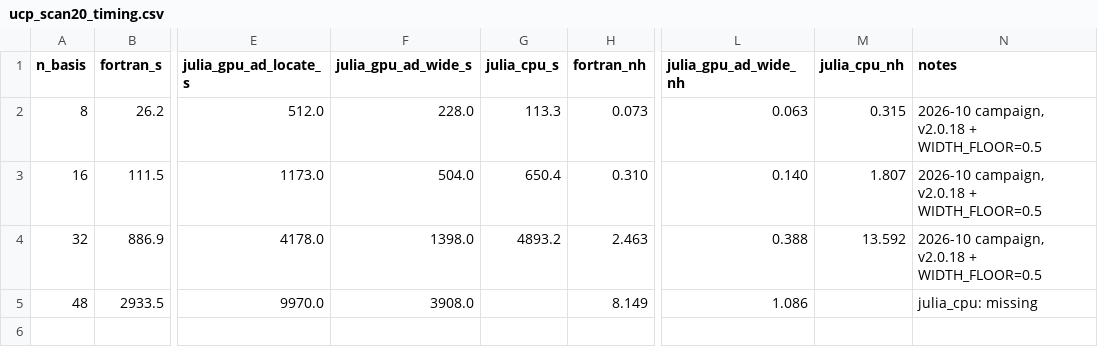
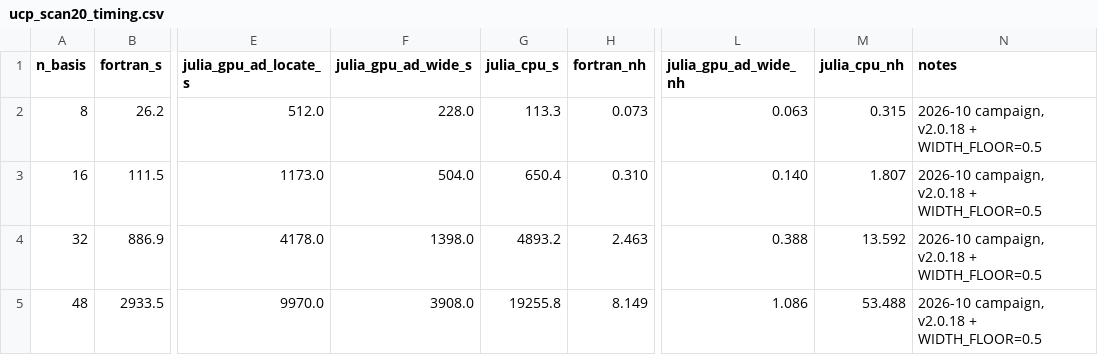
Before and after one commit to ProjectTorreyPines/TGLFEP.jl, a CSV file: docs/plots/ucp_scan20_timing.csv, drawn as a sheet; only a part is shown, gaps mark what is left out; the diff names each change by its address in the sheet, - before the commit and + after, or states it on an @@ line.

```diff
--- a/docs/plots/ucp_scan20_timing.csv
+++ b/docs/plots/ucp_scan20_timing.csv
-G5 (julia_cpu_s): (empty)
+G5 (julia_cpu_s): 19255.8
-M5 (julia_cpu_nh): (empty)
+M5 (julia_cpu_nh): 53.488
-N5 (notes): julia_cpu: missing
+N5 (notes): 2026-10 campaign, v2.0.18 + WIDTH_FLOOR=0.5
```
Also changed, not shown: 2 other files.
